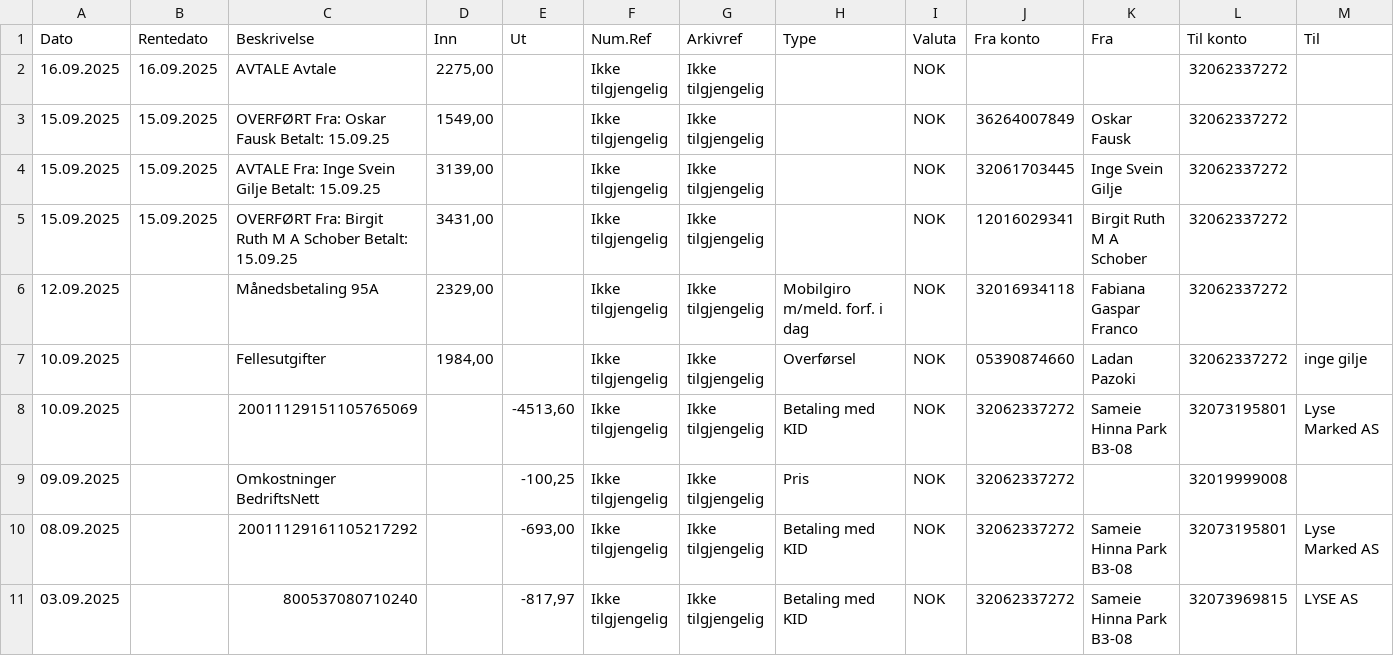
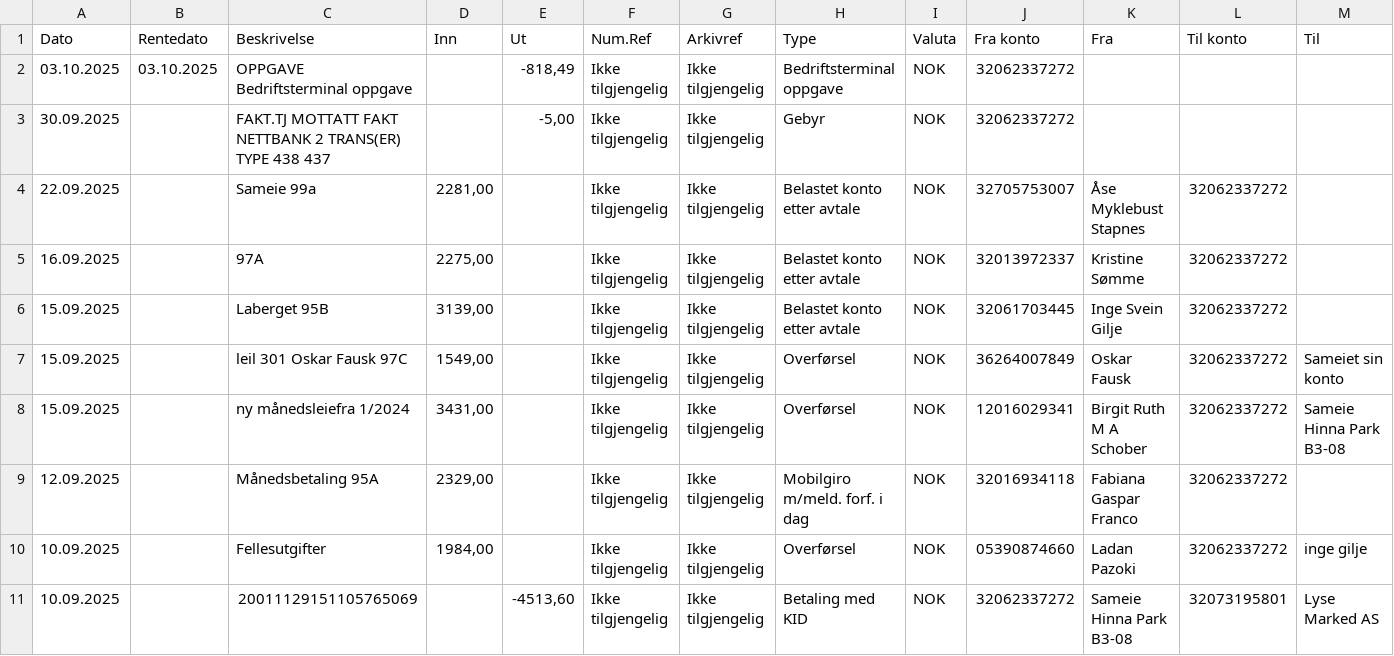
Before and after one commit to IngeGilje/condo, a CSV file: data/transaksjonsliste.csv, drawn as a sheet; only a part is shown; the shorter side is filled out with more unchanged rows; the diff covers the shown part only.

```diff
--- a/data/transaksjonsliste.csv
+++ b/data/transaksjonsliste.csv
@@ -2,5 +2,8 @@
-16.09.2025;16.09.2025;"                                    AVTALE Avtale";2275,00;  ;Ikke tilgjengelig;Ikke tilgjengelig;    ;   NOK;           ;                ;32062337272;
-15.09.2025;15.09.2025;"     OVERFØRT   Fra: Oskar Fausk Betalt: 15.09.25";1549,00;  ;Ikke tilgjengelig;Ikke tilgjengelig;    ;   NOK;36264007849;     Oskar Fausk;32062337272;
-15.09.2025;15.09.2025;"AVTALE     Fra: Inge Svein Gilje Betalt: 15.09.25";3139,00;  ;Ikke tilgjengelig;Ikke tilgjengelig;    ;   NOK;32061703445;Inge Svein Gilje;32062337272;
-15.09.2025;15.09.2025;"OVERFØRT   Fra: Birgit Ruth M A Schober Betalt: 15.09.25";3431,00;;Ikke tilgjengelig;Ikke tilgjengelig;;NOK;12016029341;Birgit Ruth M A Schober;32062337272;
+03.10.2025;03.10.2025;"OPPGAVE Bedriftsterminal oppgave";;-818,49;Ikke tilgjengelig;Ikke tilgjengelig;Bedriftsterminal oppgave;NOK;32062337272;;;
+30.09.2025;;"FAKT.TJ MOTTATT FAKT NETTBANK 2 TRANS(ER) TYPE 438 437";;-5,00;Ikke tilgjengelig;Ikke tilgjengelig;Gebyr;NOK;32062337272;;;
+22.09.2025;;"Sameie 99a";2281,00;;Ikke tilgjengelig;Ikke tilgjengelig;Belastet konto etter avtale;NOK;32705753007;Åse Myklebust Stapnes;32062337272;
+16.09.2025;;"97A";2275,00;;Ikke tilgjengelig;Ikke tilgjengelig;Belastet konto etter avtale;NOK;32013972337;Kristine Sømme;32062337272;
+15.09.2025;;"Laberget 95B";3139,00;;Ikke tilgjengelig;Ikke tilgjengelig;Belastet konto etter avtale;NOK;32061703445;Inge Svein Gilje;32062337272;
+15.09.2025;;"leil 301 Oskar Fausk 97C";1549,00;;Ikke tilgjengelig;Ikke tilgjengelig;Overførsel;NOK;36264007849;Oskar Fausk;32062337272;Sameiet sin konto
+15.09.2025;;"ny månedsleiefra 1/2024";3431,00;;Ikke tilgjengelig;Ikke tilgjengelig;Overførsel;NOK;12016029341;Birgit Ruth M A Schober;32062337272;Sameie Hinna Park B3-08
 12.09.2025;;"Månedsbetaling 95A";2329,00;;Ikke tilgjengelig;Ikke tilgjengelig;Mobilgiro m/meld. forf. i dag;NOK;32016934118;Fabiana Gaspar Franco;32062337272;
```
Also changed, not shown: 12 removed rows and 4 edited cells elsewhere in this file, 20 other files.
